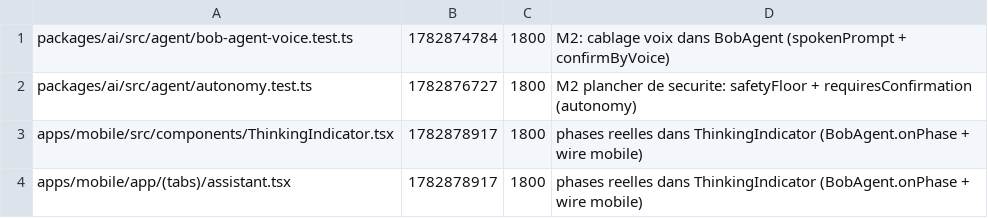
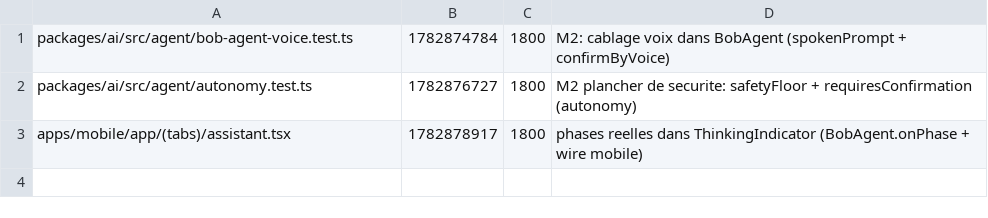
Before and after one commit to GLWebDevAgency/bob-pro, a TSV file: claims.tsv, drawn as a sheet.

Commit message:
release:apps/mobile/src/components/ThinkingIndicator.tsx

```diff
--- a/claims.tsv
+++ b/claims.tsv
@@ -2,3 +2,2 @@ packages/ai/src/agent/bob-agent-voice.test.ts	1782874784	1800	M2: cablage voix d
 packages/ai/src/agent/autonomy.test.ts	1782876727	1800	M2 plancher de securite: safetyFloor + requiresConfirmation (autonomy)
-apps/mobile/src/components/ThinkingIndicator.tsx	1782878917	1800	phases reelles dans ThinkingIndicator (BobAgent.onPhase + wire mobile)
 apps/mobile/app/(tabs)/assistant.tsx	1782878917	1800	phases reelles dans ThinkingIndicator (BobAgent.onPhase + wire mobile)
```
Also changed, not shown: 1 other file.
